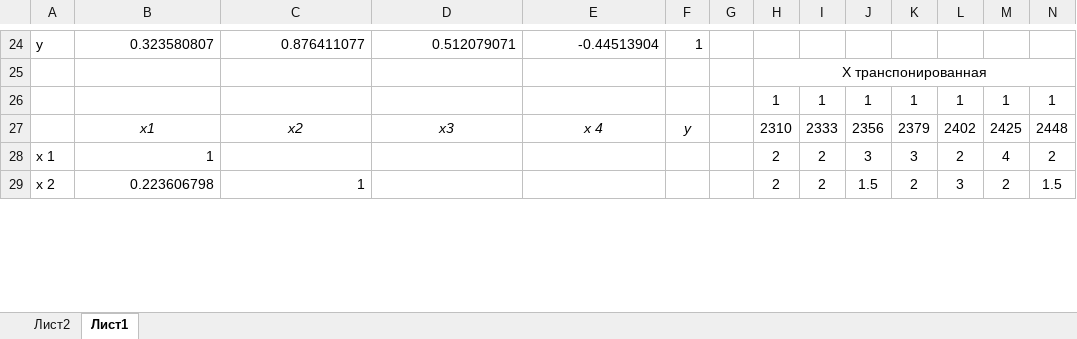
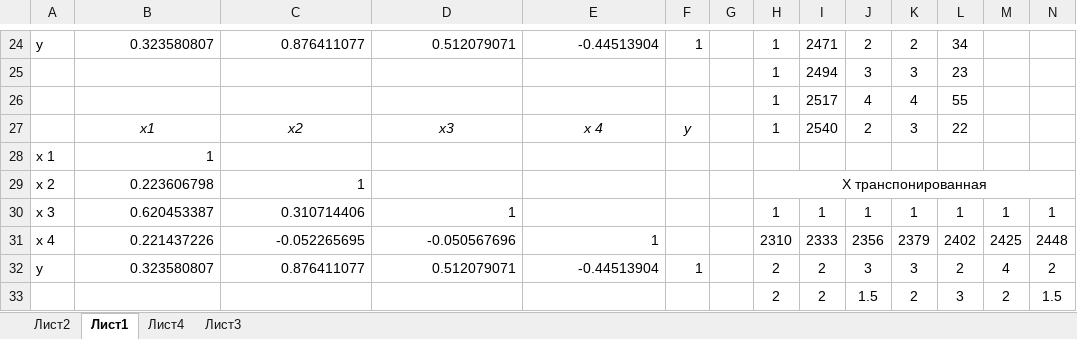
Before and after one commit to liaten/4, an Excel workbook: Эконометрика/КИП_Эконометрика_1_занятие(2).xlsx, sheet Лист1, drawn as a sheet; only a part is shown, gaps mark what is left out; values as stored, in another font and other column widths than the file's, no borders; removed rows and columns are numbered as before the commit, all else as after; rows hold the shown columns only; the diff covers the shown part only; the diff names each change by its address in the sheet, - before the commit and + after, or states it on an @@ line.

```diff
--- a/Эконометрика/КИП_Эконометрика_1_занятие(2).xlsx (sheet Лист1)
+++ b/Эконометрика/КИП_Эконометрика_1_занятие(2).xlsx (sheet Лист1)
+sheet tab: Лист4
+sheet tab: Лист3
-H24: (empty)
+H24: 1
-I24: (empty)
+I24: 2471
-J24: (empty)
+J24: 2
-K24: (empty)
+K24: 2
-L24: (empty)
+L24: 34
-row 25:  |  |  |  |  |  |  | Х транспонированная
+row 25:  |  |  |  |  |  |  | 1 | 2494 | 3 | 3 | 23
+row 26:  |  |  |  |  |  |  | 1 | 2517 | 4 | 4 | 55
+row 27:  | x1 | x2 | x3 | x 4 | y |  | 1 | 2540 | 2 | 3 | 22
+row 28: x 1 | 1
+row 29: x 2 | 0.223606798 | 1 |  |  |  |  | Х транспонированная
-A30: (empty)
+A30: x 3
-B30: (empty)
+B30: 0.620453387
-C30: (empty)
+C30: 0.310714406
-D30: (empty)
+D30: 1
-A31: (empty)
+A31: x 4
-B31: x1
+B31: 0.221437226
@@ B31:E31 italic: on → off, alignment: center → right @@
-C31: x2
+C31: -0.052265695
-D31: x3
+D31: -0.050567696
-E31: x 4
+E31: 1
-F31: y
+F31: (empty)
-A32: x 1
+A32: y
-B32: 1
+B32: 0.323580807
-C32: (empty)
+C32: 0.876411077
-D32: (empty)
+D32: 0.512079071
-E32: (empty)
+E32: -0.44513904
-F32: (empty)
+F32: 1
-A33: x 2
+A33: (empty)
-B33: 0.223606798
+B33: (empty)
-C33: 1
+C33: (empty)
```
Also changed, not shown: 5 added rows, 5 removed rows, 63 edited cells, cell formats and merged cells elsewhere in this sheet, Эконометрика/Данные_Эконометрика.xlsx.
